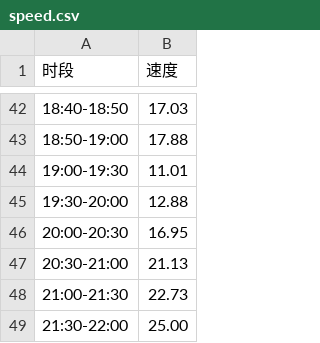
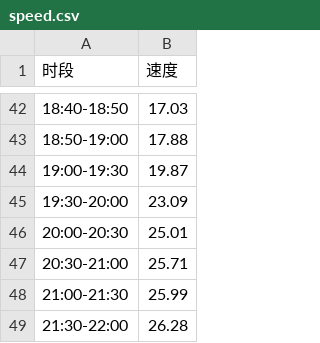
Before and after one commit to wujr5/cvrp, a CSV file: data/speed.csv, drawn as a sheet; only a part is shown, gaps mark what is left out.

```diff
--- a/data/speed.csv
+++ b/data/speed.csv
@@ -43,7 +43,7 @@
 18:50-19:00,17.88
-19:00-19:30,11.01
-19:30-20:00,12.88
-20:00-20:30,16.95
-20:30-21:00,21.13
-21:00-21:30,22.73
-21:30-22:00,25.00
+19:00-19:30,19.87
+19:30-20:00,23.09
+20:00-20:30,25.01
+20:30-21:00,25.71
+21:00-21:30,25.99
+21:30-22:00,26.28
```
Also changed, not shown: 3 other files.
